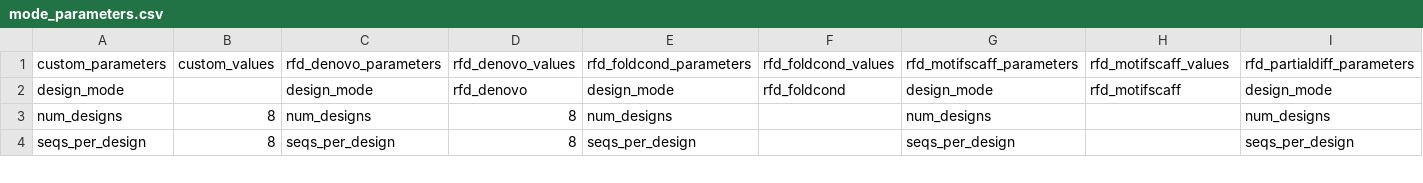
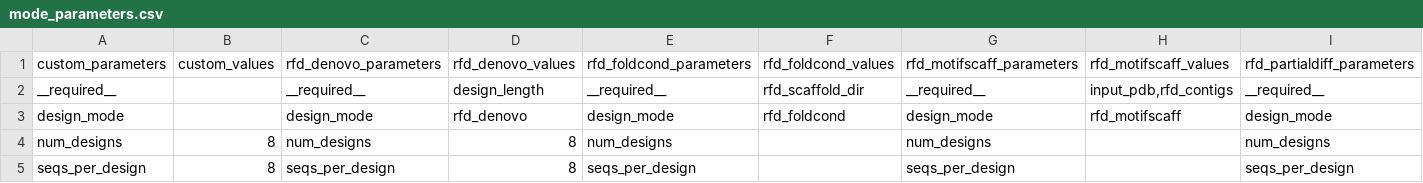
Before and after one commit to tlitfin/proteindj, a CSV file: schemas/mode_parameters.csv, drawn as a sheet; only a part is shown; rows hold the shown columns only; the diff names each change by its address in the sheet, - before the commit and + after, or states it on an @@ line.

Commit message:
Move required parameters to CSV

```diff
--- a/schemas/mode_parameters.csv
+++ b/schemas/mode_parameters.csv
+row 2: __required__ |  | __required__ | design_length | __required__ | rfd_scaffold_dir | __required__ | input_pdb,rfd_contigs | __required__
```
Also changed, not shown: 1 other file.
